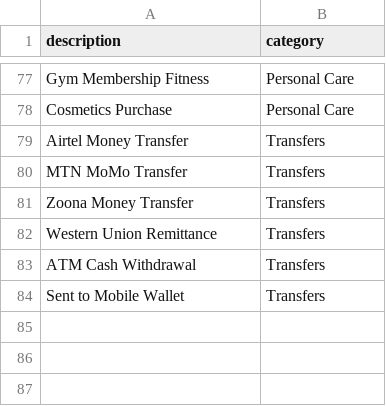
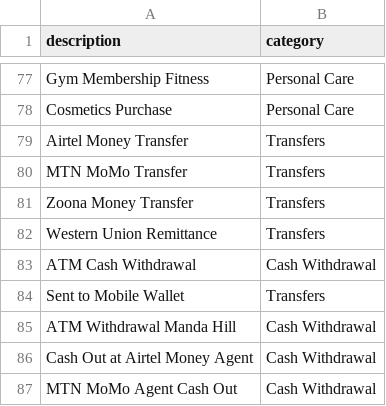
Before and after one commit to peshonkwashi/Expense-Tracker, a CSV file: data/seed_transactions.csv, drawn as a sheet; only a part is shown, gaps mark what is left out.

Commit message:
Add cash entry, search, goal editing, zip backups; exclude withdrawals
Cash and withdrawals
- Add a cash transaction from the Transactions page; cash received is
  filed as Income; entries are unique and skip the slow retrain.
- New Cash Withdrawal category, assigned by rule before the model, and
  excluded from every spending total, so a withdrawal plus the logged
  cash purchases is counted once. Existing withdrawals filed as
  Transfers are migrated, except where the user chose the label.

Search and goals
- Merchant search on Transactions and the CSV export; % and _ match
  literally.
- Savings goals can be edited; adding and editing share one validator
  that rejects nan, inf and implausible targets.

Backup and restore
- Backups download as a .zip (phones don't recognise .db files), with a
  Share backup button on phones; restore accepts .zip or .db.
- Restore needs the current password, uses SQLite's backup API, refuses
  files with triggers, keeps the 3 newest safety copies and retrains the
  categoriser on the restored data.

Forecasting and assistant
- Per-category forecast MAE (NFR-03) stored in its own column and shown
  in Settings beside the monthly-total figure.
- On-device assistant moved to services/assistant.py with a question
  parser and follow-up questions.

Docs: test_results.md section 7.2 and defects D21-D25; 326 tests pass.

```diff
--- a/data/seed_transactions.csv
+++ b/data/seed_transactions.csv
@@ -82,3 +82,6 @@ Zoona Money Transfer,Transfers
 Western Union Remittance,Transfers
-ATM Cash Withdrawal,Transfers
+ATM Cash Withdrawal,Cash Withdrawal
 Sent to Mobile Wallet,Transfers
+ATM Withdrawal Manda Hill,Cash Withdrawal
+Cash Out at Airtel Money Agent,Cash Withdrawal
+MTN MoMo Agent Cash Out,Cash Withdrawal
```
Also changed, not shown: 21 other files.
